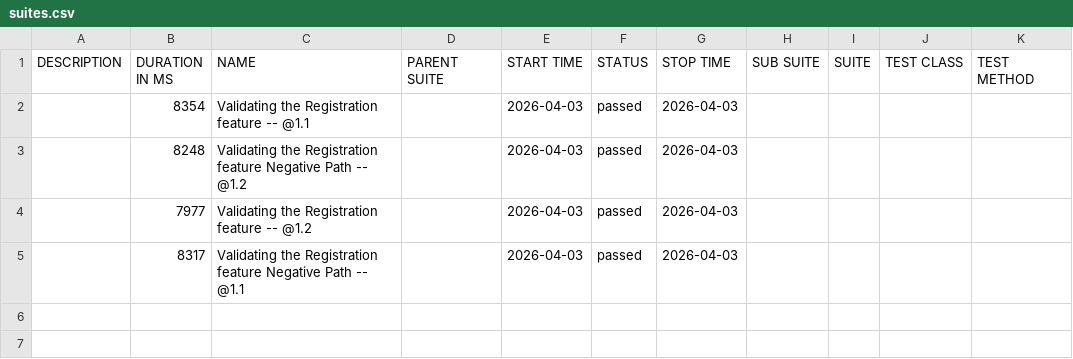
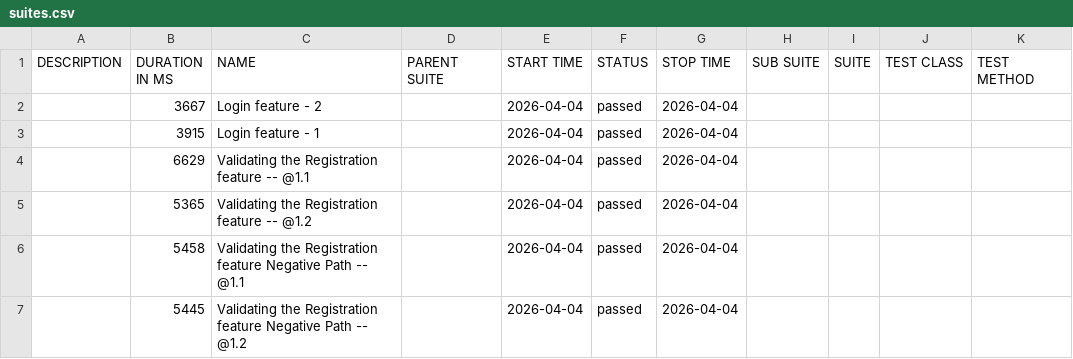
Before and after one commit to JQPerficient/automation-reports, a CSV file: data/suites.csv, drawn as a sheet.

```diff
--- a/data/suites.csv
+++ b/data/suites.csv
@@ -1,5 +1,7 @@
 "DESCRIPTION","DURATION IN MS","NAME","PARENT SUITE","START TIME","STATUS","STOP TIME","SUB SUITE","SUITE","TEST CLASS","TEST METHOD"
-"","8354","Validating the Registration feature -- @1.1 ","","2026-04-03","passed","2026-04-03","","","",""
-"","8248","Validating the Registration feature Negative Path -- @1.2 ","","2026-04-03","passed","2026-04-03","","","",""
-"","7977","Validating the Registration feature -- @1.2 ","","2026-04-03","passed","2026-04-03","","","",""
-"","8317","Validating the Registration feature Negative Path -- @1.1 ","","2026-04-03","passed","2026-04-03","","","",""
+"","3667","Login feature - 2","","2026-04-04","passed","2026-04-04","","","",""
+"","3915","Login feature - 1","","2026-04-04","passed","2026-04-04","","","",""
+"","6629","Validating the Registration feature -- @1.1 ","","2026-04-04","passed","2026-04-04","","","",""
+"","5365","Validating the Registration feature -- @1.2 ","","2026-04-04","passed","2026-04-04","","","",""
+"","5458","Validating the Registration feature Negative Path -- @1.1 ","","2026-04-04","passed","2026-04-04","","","",""
+"","5445","Validating the Registration feature Negative Path -- @1.2 ","","2026-04-04","passed","2026-04-04","","","",""
```
Also changed, not shown: 32 other files.
